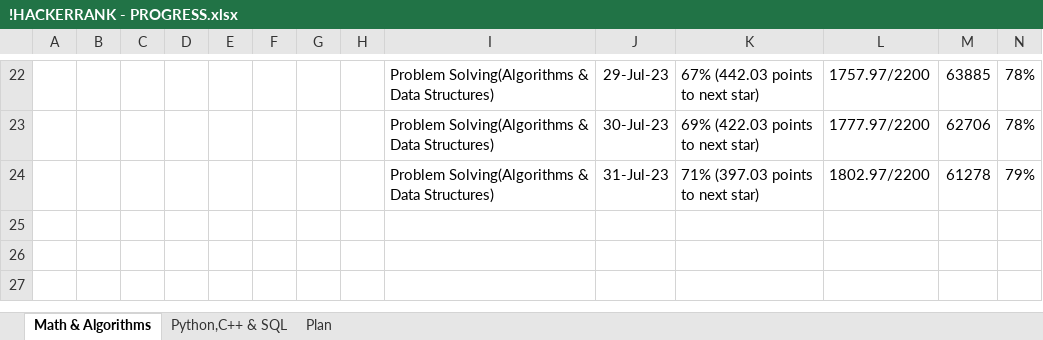
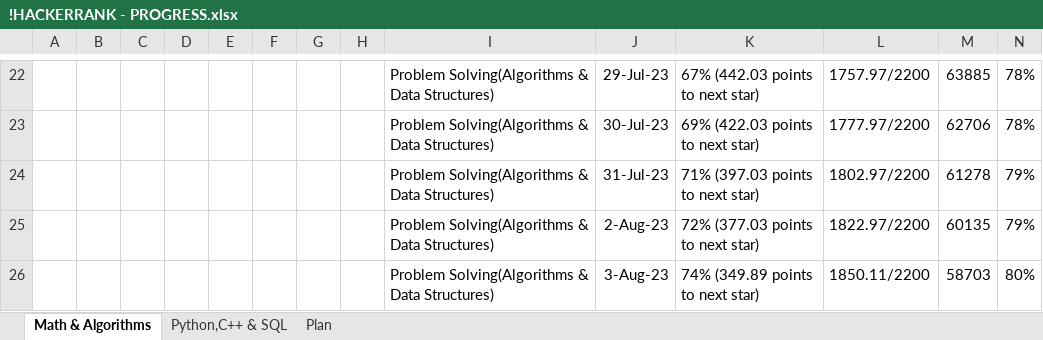
Before and after one commit to osadly/HackerRank, an Excel workbook: !HACKERRANK - PROGRESS.xlsx, sheet Math & Algorithms, drawn as a sheet; only a part is shown, gaps mark what is left out; values as stored, in another font and other column widths than the file's, no borders; table styles not drawn; the diff names each change by its address in the sheet, - before the commit and + after, or states it on an @@ line.

Commit message:
Add files via upload

```diff
--- a/!HACKERRANK - PROGRESS.xlsx (sheet Math & Algorithms)
+++ b/!HACKERRANK - PROGRESS.xlsx (sheet Math & Algorithms)
+row 25:  |  |  |  |  |  |  |  | Problem Solving(Algorithms & Data Structures) | 2-Aug-23 | 72% (377.03 points to next star) | 1822.97/2200 | 60135 | 79%
+row 26:  |  |  |  |  |  |  |  | Problem Solving(Algorithms & Data Structures) | 3-Aug-23 | 74% (349.89 points to next star) | 1850.11/2200 | 58703 | 80%
```
